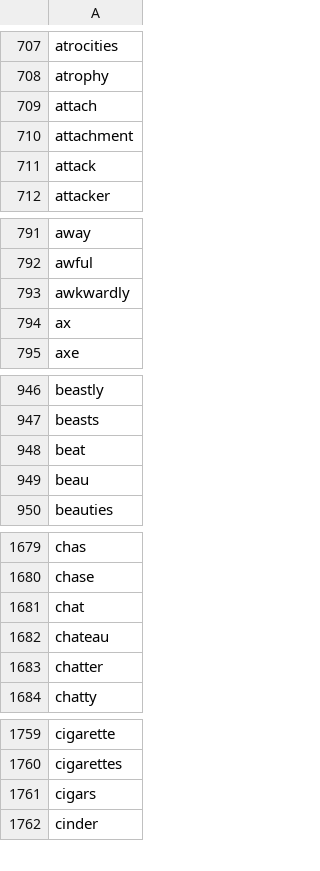
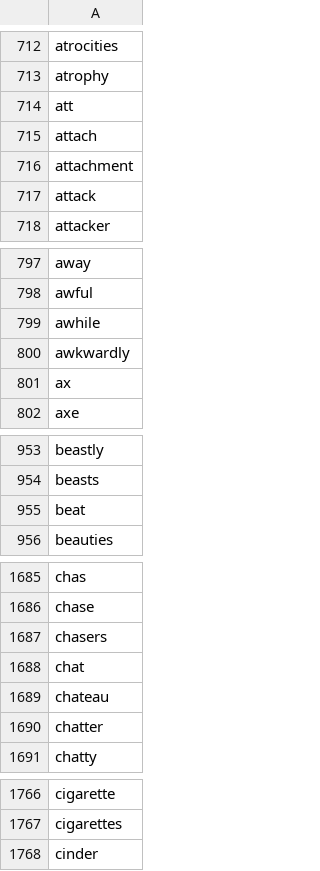
Before and after one commit to mrugeles/Disaster-Response-Pipeline, a CSV file: models/model_features.csv, drawn as a sheet; only a part is shown, gaps mark what is left out; the diff covers the shown part only.

```diff
--- a/models/model_features.csv
+++ b/models/model_features.csv
@@ -708,2 +713,3 @@ atrocities
 atrophy
+att
 attach
@@ -792,2 +798,3 @@ away
 awful
+awhile
 awkwardly
@@ -948,3 +955,2 @@ beasts
 beat
-beau
 beauties
@@ -1680,2 +1686,3 @@ chas
 chase
+chasers
 chat
@@ -1760,3 +1767,2 @@ cigarette
 cigarettes
-cigars
 cinder
```
Also changed, not shown: 28 added rows, 30 removed rows and 1 edited cell elsewhere in this file, 8 other files.
